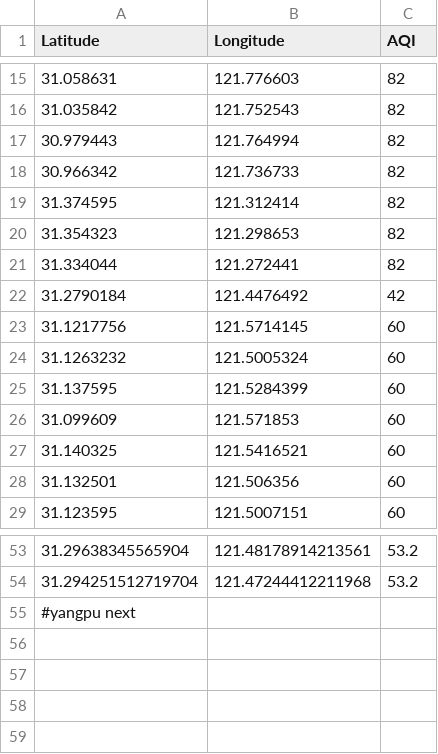
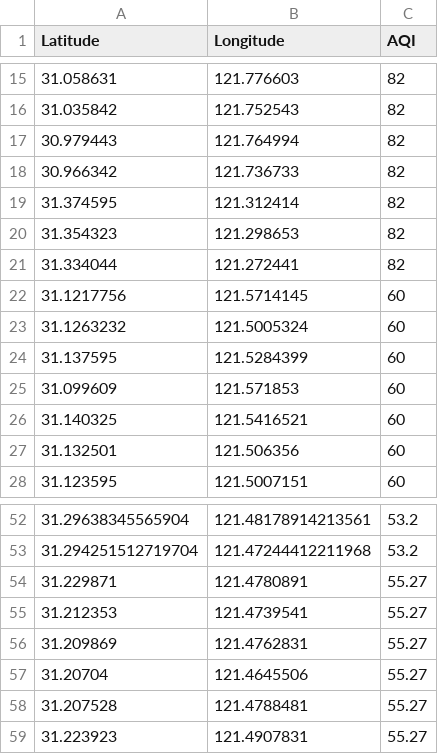
Before and after one commit to CMA-Projects/ML-AirQuality, a CSV file: data_to_retrieve.csv, drawn as a sheet; only a part is shown, gaps mark what is left out.

Commit message:
Updated data Included a script to make predictions fromm a folder

```diff
--- a/data_to_retrieve.csv
+++ b/data_to_retrieve.csv
@@ -21,3 +21,2 @@ Latitude,Longitude,AQI
 31.334044,121.272441,82
-31.2790184,121.4476492,42
 31.1217756,121.5714145,60
@@ -54,2 +53,7 @@ Latitude,Longitude,AQI
 31.294251512719704,121.47244412211968,53.2
-#yangpu next
+31.229871,121.4780891,55.27
+31.212353,121.4739541,55.27
+31.209869,121.4762831,55.27
+31.20704,121.4645506,55.27
+31.207528,121.4788481,55.27
+31.223923,121.4907831,55.27
```
Also changed, not shown: 3 other files.
